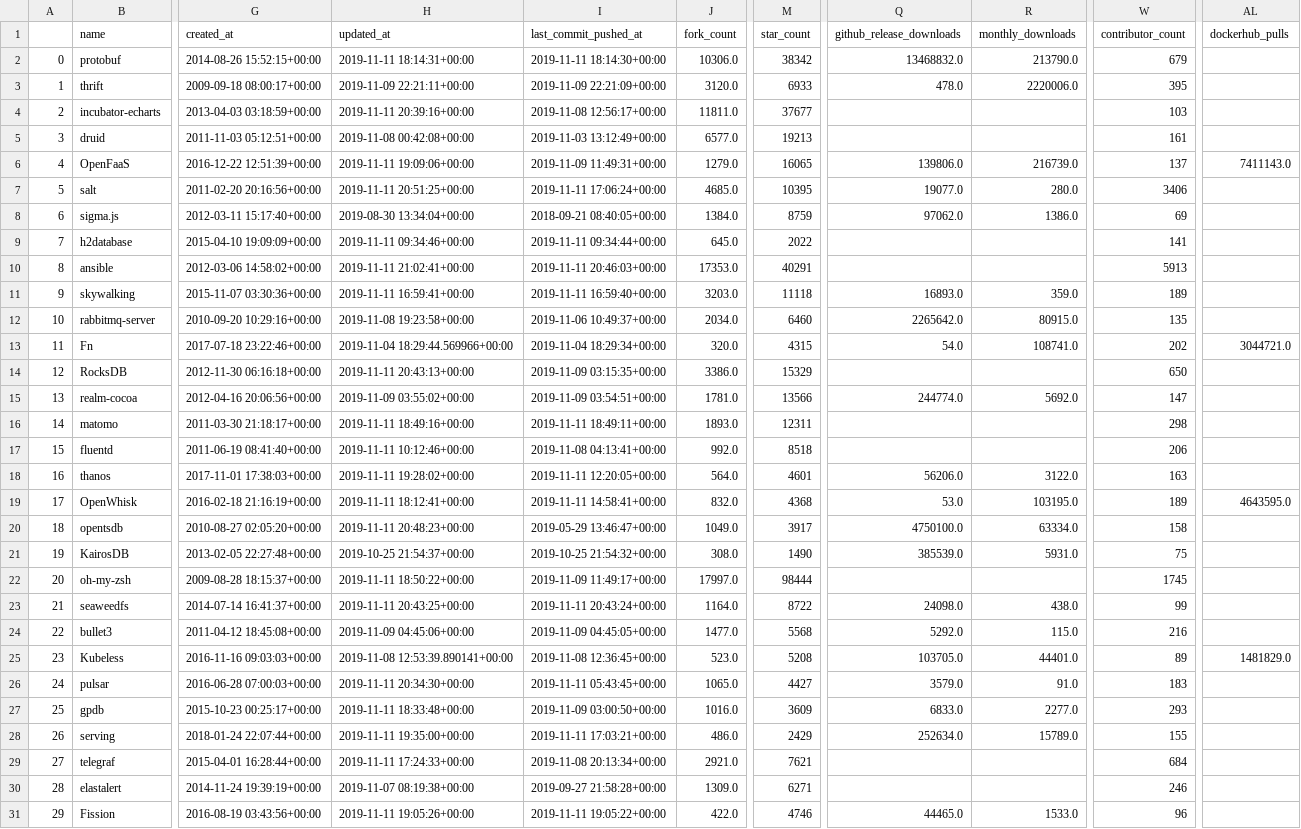
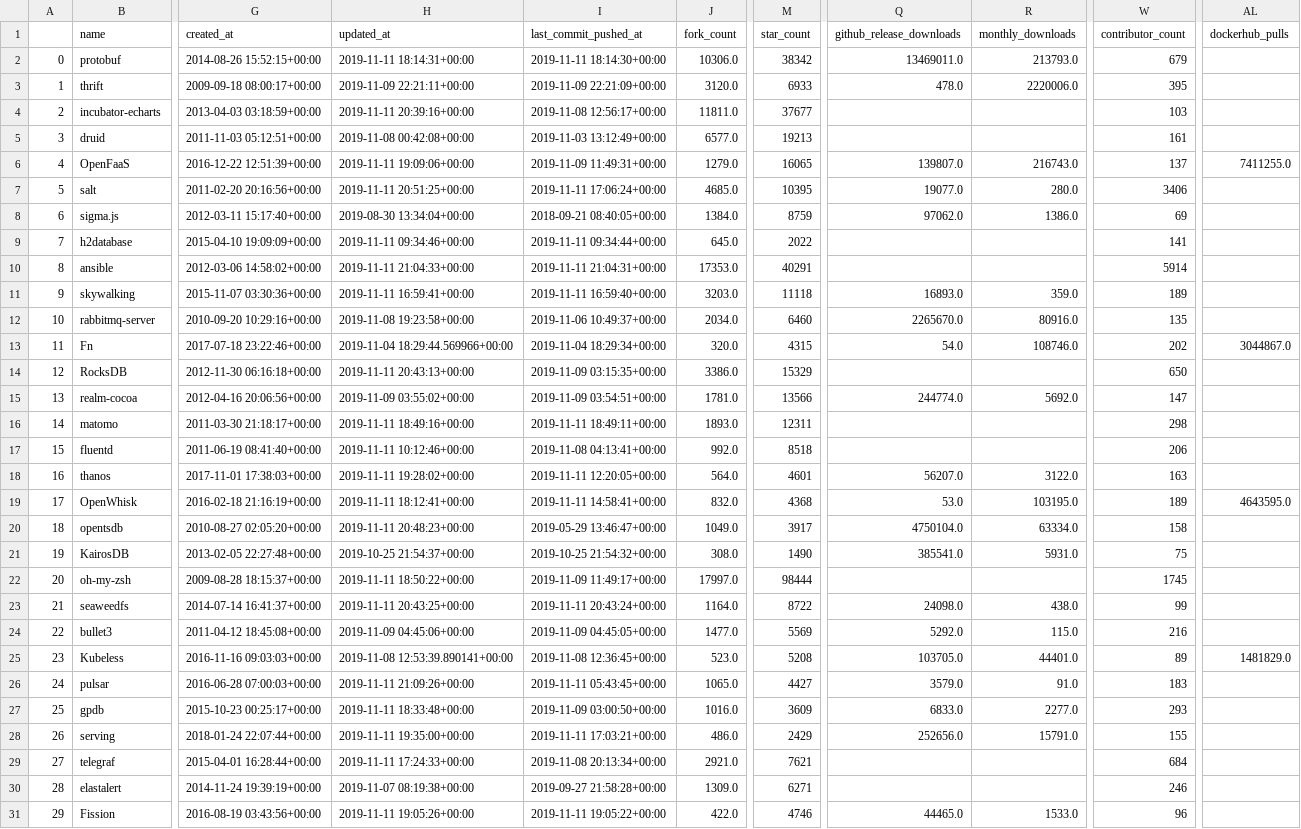
Before and after one commit to LukasMasuch/best-of-incubation, a CSV file: ml-tools/history/2019-11-11_projects.csv, drawn as a sheet; only a part is shown, gaps mark what is left out; the diff covers the shown part only; the diff names each change by its address in the sheet, - before the commit and + after, or states it on an @@ line.

```diff
--- a/ml-tools/history/2019-11-11_projects.csv
+++ b/ml-tools/history/2019-11-11_projects.csv
-Q2 (github_release_downloads): 13468832.0
+Q2 (github_release_downloads): 13469011.0
-R2 (monthly_downloads): 213790.0
+R2 (monthly_downloads): 213793.0
-Q6 (github_release_downloads): 139806.0
+Q6 (github_release_downloads): 139807.0
-R6 (monthly_downloads): 216739.0
+R6 (monthly_downloads): 216743.0
-AL6 (dockerhub_pulls): 7411143.0
+AL6 (dockerhub_pulls): 7411255.0
-H10 (updated_at): 2019-11-11 21:02:41+00:00
+H10 (updated_at): 2019-11-11 21:04:33+00:00
-I10 (last_commit_pushed_at): 2019-11-11 20:46:03+00:00
+I10 (last_commit_pushed_at): 2019-11-11 21:04:31+00:00
-W10 (contributor_count): 5913
+W10 (contributor_count): 5914
-Q12 (github_release_downloads): 2265642.0
+Q12 (github_release_downloads): 2265670.0
-R12 (monthly_downloads): 80915.0
+R12 (monthly_downloads): 80916.0
-R13 (monthly_downloads): 108741.0
+R13 (monthly_downloads): 108746.0
-AL13 (dockerhub_pulls): 3044721.0
+AL13 (dockerhub_pulls): 3044867.0
-Q18 (github_release_downloads): 56206.0
+Q18 (github_release_downloads): 56207.0
-Q20 (github_release_downloads): 4750100.0
+Q20 (github_release_downloads): 4750104.0
-Q21 (github_release_downloads): 385539.0
+Q21 (github_release_downloads): 385541.0
-M24 (star_count): 5568
+M24 (star_count): 5569
-H26 (updated_at): 2019-11-11 20:34:30+00:00
+H26 (updated_at): 2019-11-11 21:09:26+00:00
-Q28 (github_release_downloads): 252634.0
+Q28 (github_release_downloads): 252656.0
-R28 (monthly_downloads): 15789.0
+R28 (monthly_downloads): 15791.0
```
Also changed, not shown: 6 edited cells elsewhere in this file, 1 other file.
